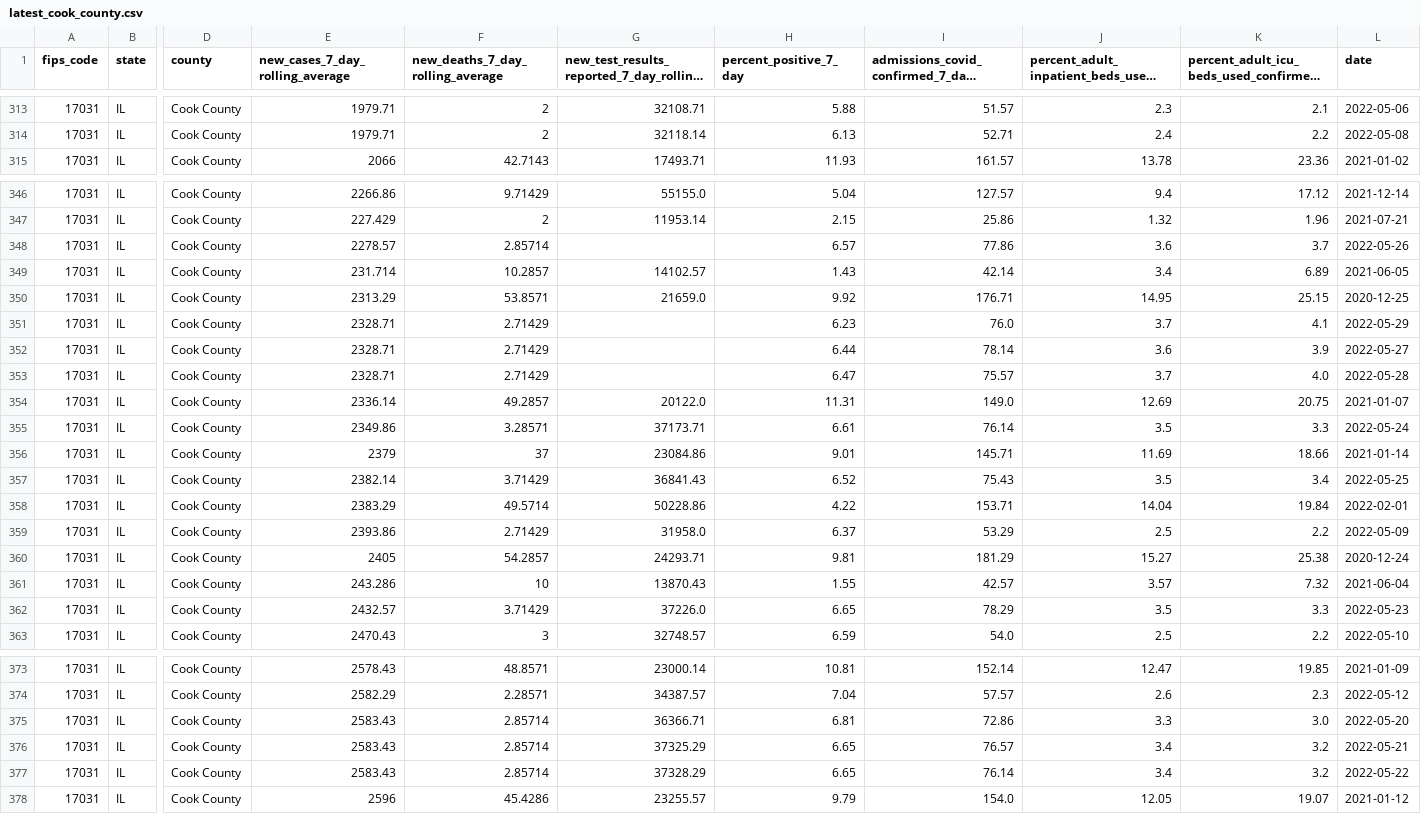
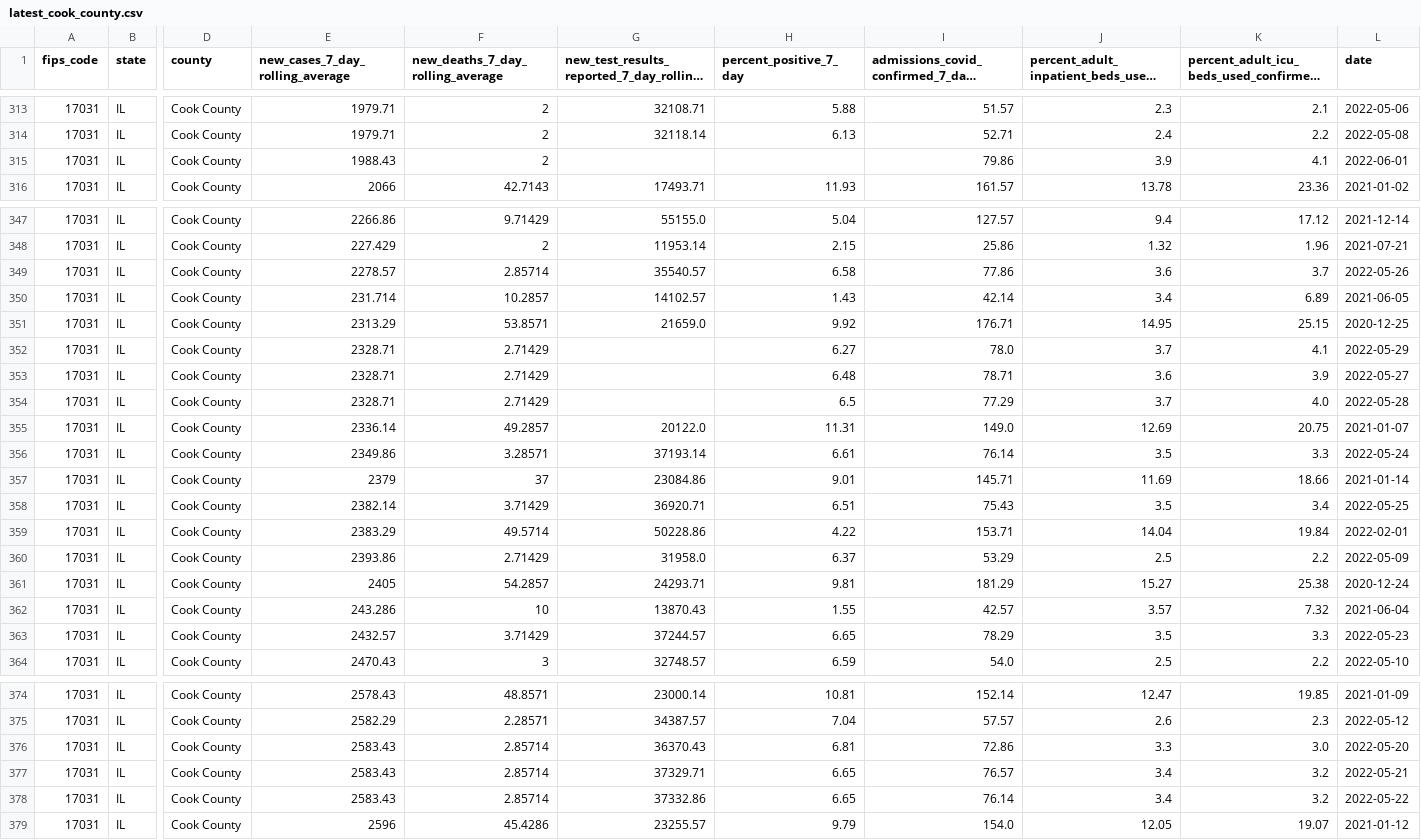
Before and after one commit to nofurtherinformation/py-workflow, a CSV file: csv/latest_cook_county.csv, drawn as a sheet; only a part is shown, gaps mark what is left out; long unchanged cells end in …; addresses are those after the commit; rows hold the shown columns only; the diff covers the shown part only; the diff names each change by its address in the sheet, - before the commit and + after, or states it on an @@ line.

```diff
--- a/csv/latest_cook_county.csv
+++ b/csv/latest_cook_county.csv
+row 315: 17031 | IL | Cook County | 1988.43 | 2 |  |  | 79.86 | 3.9 | 4.1 | 2022-06-01
-G349: (empty)
+G349: 35540.57
-H349 (percent_positive_7_day): 6.57
+H349 (percent_positive_7_day): 6.58
-H352 (percent_positive_7_day): 6.23
+H352 (percent_positive_7_day): 6.27
-I352: 76.0
+I352: 78.0
-H353 (percent_positive_7_day): 6.44
+H353 (percent_positive_7_day): 6.48
-I353: 78.14
+I353: 78.71
-H354 (percent_positive_7_day): 6.47
+H354 (percent_positive_7_day): 6.5
-I354: 75.57
+I354: 77.29
-G356: 37173.71
+G356: 37193.14
-G358: 36841.43
+G358: 36920.71
-H358 (percent_positive_7_day): 6.52
+H358 (percent_positive_7_day): 6.51
-G363: 37226.0
+G363: 37244.57
-G376: 36366.71
+G376: 36370.43
-G377: 37325.29
+G377: 37329.71
-G378: 37328.29
+G378: 37332.86
```
Also changed, not shown: 4 edited cells elsewhere in this file.
